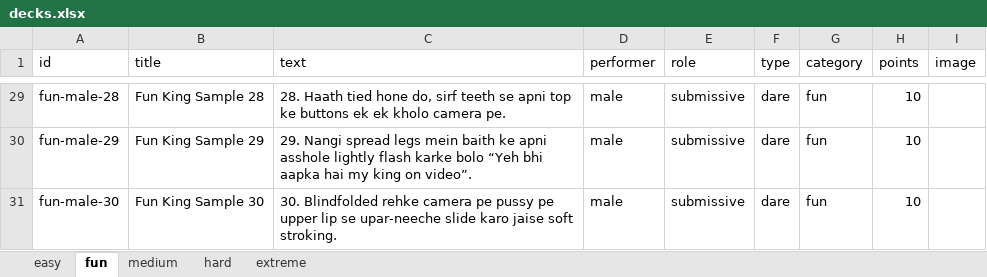
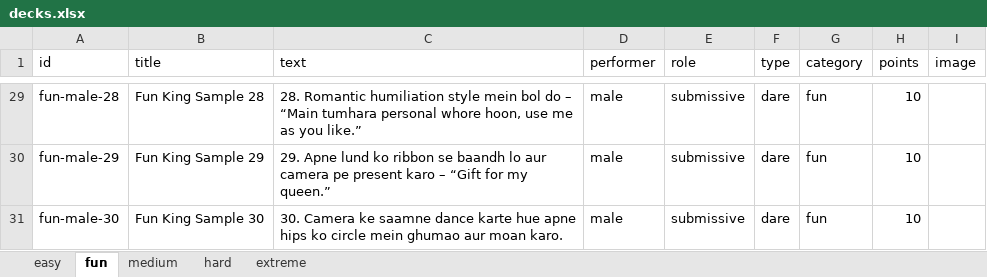
Before and after one commit to Vikash27272/Funwithu, an Excel workbook: data/decks.xlsx, sheet fun, drawn as a sheet; only a part is shown, gaps mark what is left out; values as stored, in another font and other column widths than the file's, no borders; the diff covers the shown part only; the diff names each change by its address in the sheet, - before the commit and + after, or states it on an @@ line.

```diff
--- a/data/decks.xlsx (sheet fun)
+++ b/data/decks.xlsx (sheet fun)
-C29 (text): 28. Haath tied hone do, sirf teeth se apni top ke buttons ek ek kholo camera pe.
+C29 (text): 28. Romantic humiliation style mein bol do – “Main tumhara personal whore hoon, use me as you like.”
-C30 (text): 29. Nangi spread legs mein baith ke apni asshole lightly flash karke bolo “Yeh bhi aapka hai my king on video”.
+C30 (text): 29. Apne lund ko ribbon se baandh lo aur camera pe present karo – “Gift for my queen.”
-C31 (text): 30. Blindfolded rehke camera pe pussy pe upper lip se upar-neeche slide karo jaise soft stroking.
+C31 (text): 30. Camera ke saamne dance karte hue apne hips ko circle mein ghumao aur moan karo.
```
Also changed, not shown: other rows of this sheet, 1 other file.
